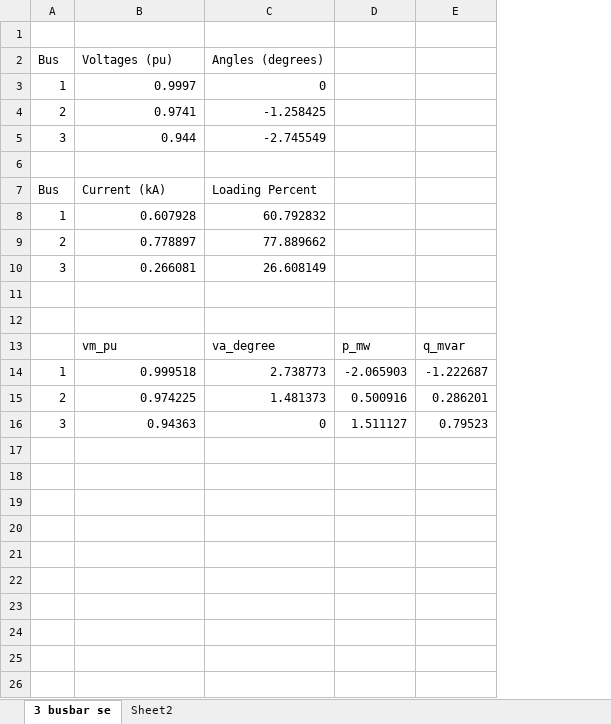
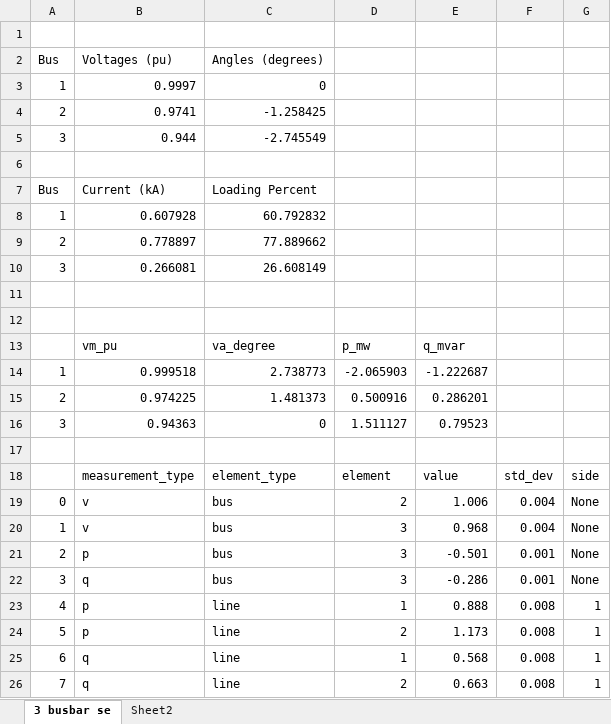
Before and after one commit to samuraisoldier/Final-Year-Project, an Excel workbook: result/my se res.xlsx, sheet 3 busbar se, drawn as a sheet; values as stored, in another font and other column widths than the file's, no borders; the diff names each change by its address in the sheet, - before the commit and + after, or states it on an @@ line.

```diff
--- a/result/my se res.xlsx (sheet 3 busbar se)
+++ b/result/my se res.xlsx (sheet 3 busbar se)
+column F, empty
+column G, empty
+row 17: (empty)
+row 18:  | measurement_type | element_type | element | value | std_dev | side
+row 19: 0 | v | bus | 2 | 1.006 | 0.004 | None
+row 20: 1 | v | bus | 3 | 0.968 | 0.004 | None
+row 21: 2 | p | bus | 3 | -0.501 | 0.001 | None
+row 22: 3 | q | bus | 3 | -0.286 | 0.001 | None
+row 23: 4 | p | line | 1 | 0.888 | 0.008 | 1
+row 24: 5 | p | line | 2 | 1.173 | 0.008 | 1
+row 25: 6 | q | line | 1 | 0.568 | 0.008 | 1
+row 26: 7 | q | line | 2 | 0.663 | 0.008 | 1
```
Also changed, not shown: circuits/net3.xlsx, measurements/comm_feeder_m.xlsx, 15 other files.
